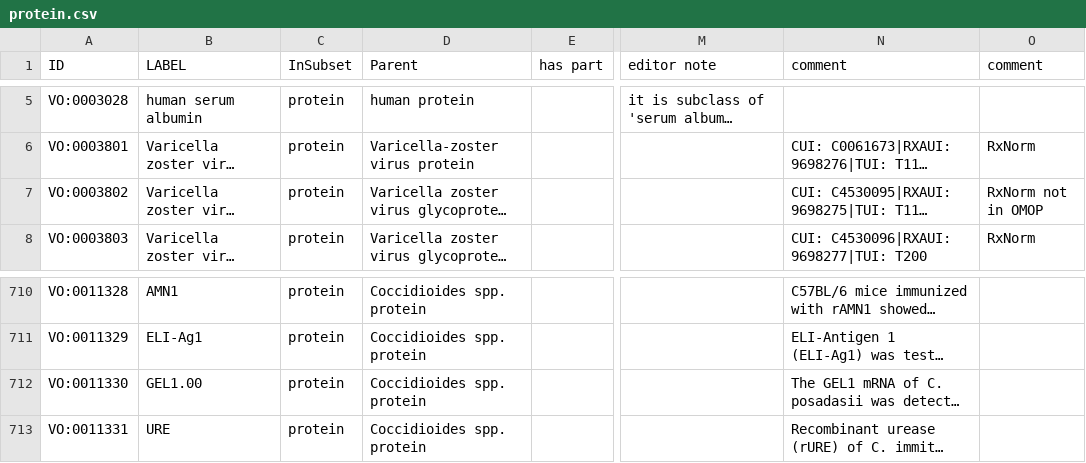
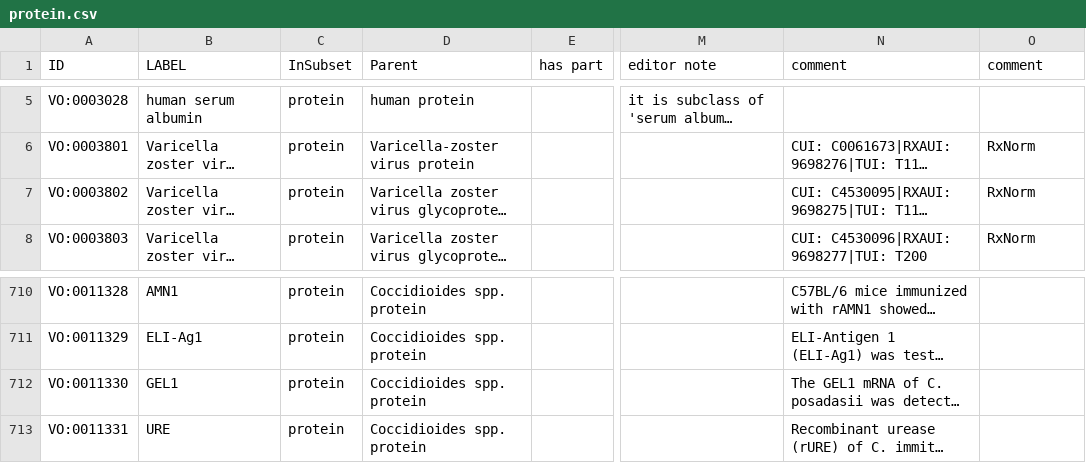
Before and after one commit to vaccineontology/VO, a CSV file: src/templates/protein.csv, drawn as a sheet; only a part is shown, gaps mark what is left out; long unchanged cells end in …; the diff names each change by its address in the sheet, - before the commit and + after, or states it on an @@ line.

```diff
--- a/src/templates/protein.csv
+++ b/src/templates/protein.csv
-O7 (comment): RxNorm not in OMOP
+O7 (comment): RxNorm
-B712 (LABEL): GEL1.00
+B712 (LABEL): GEL1
```
Also changed, not shown: src/templates/vaccine_component.csv, 3 other files.
